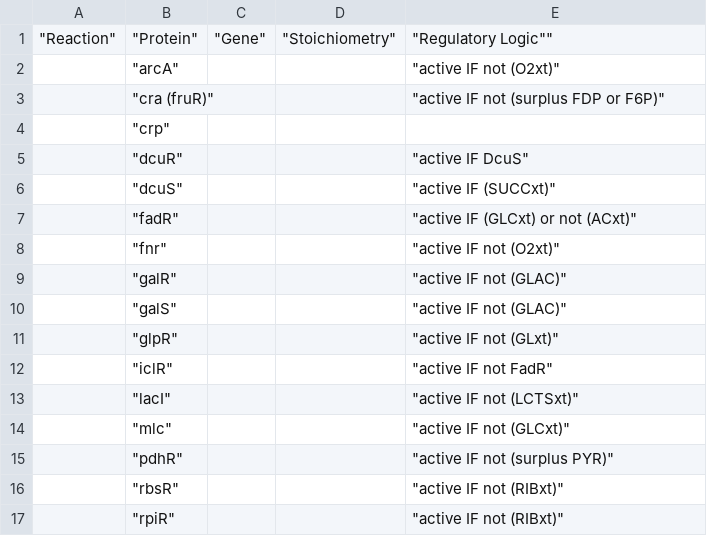
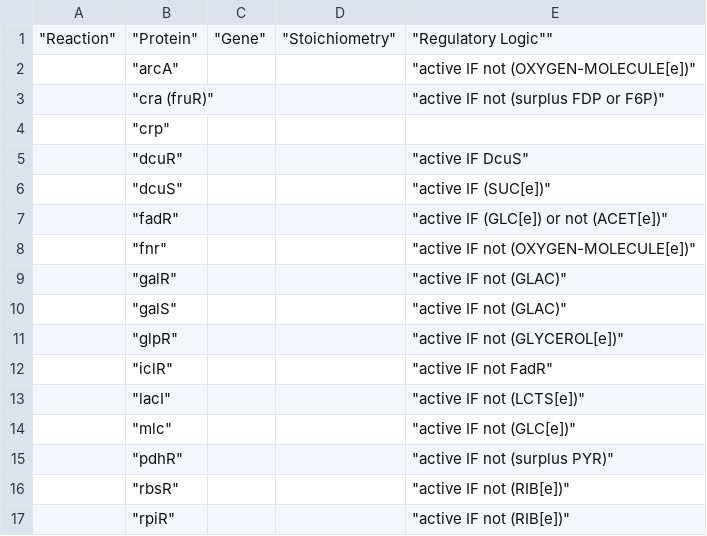
Before and after one commit to hongzhonglu/vivarium, a TSV file: lens/reconstruction/CovertPalsson2002/regulatory_proteins.tsv, drawn as a sheet.

```diff
--- a/lens/reconstruction/CovertPalsson2002/regulatory_proteins.tsv
+++ b/lens/reconstruction/CovertPalsson2002/regulatory_proteins.tsv
@@ -1,3 +1,3 @@
 "Reaction"	"Protein"	"Gene"	"Stoichiometry"	"Regulatory Logic""
-	"arcA"			"active IF not (O2xt)"
+	"arcA"			"active IF not (OXYGEN-MOLECULE[e])"
 	"cra (fruR)"			"active IF not (surplus FDP or F6P)"
@@ -5,13 +5,13 @@
 	"dcuR"			"active IF DcuS"
-	"dcuS"			"active IF (SUCCxt)"
-	"fadR"			"active IF (GLCxt) or not (ACxt)"
-	"fnr"			"active IF not (O2xt)"
+	"dcuS"			"active IF (SUC[e])"
+	"fadR"			"active IF (GLC[e]) or not (ACET[e])"
+	"fnr"			"active IF not (OXYGEN-MOLECULE[e])"
 	"galR"			"active IF not (GLAC)"
 	"galS"			"active IF not (GLAC)"
-	"glpR"			"active IF not (GLxt)"
+	"glpR"			"active IF not (GLYCEROL[e])"
 	"iclR"			"active IF not FadR"
-	"lacI"			"active IF not (LCTSxt)"
-	"mlc"			"active IF not (GLCxt)"
+	"lacI"			"active IF not (LCTS[e])"
+	"mlc"			"active IF not (GLC[e])"
 	"pdhR"			"active IF not (surplus PYR)"
-	"rbsR"			"active IF not (RIBxt)"
-	"rpiR"			"active IF not (RIBxt)"
+	"rbsR"			"active IF not (RIB[e])"
+	"rpiR"			"active IF not (RIB[e])"
```
Also changed, not shown: lens/reconstruction/CovertPalsson2002/exchange_fluxes.tsv, lens/reconstruction/CovertPalsson2002/transport.tsv, 18 other files.
